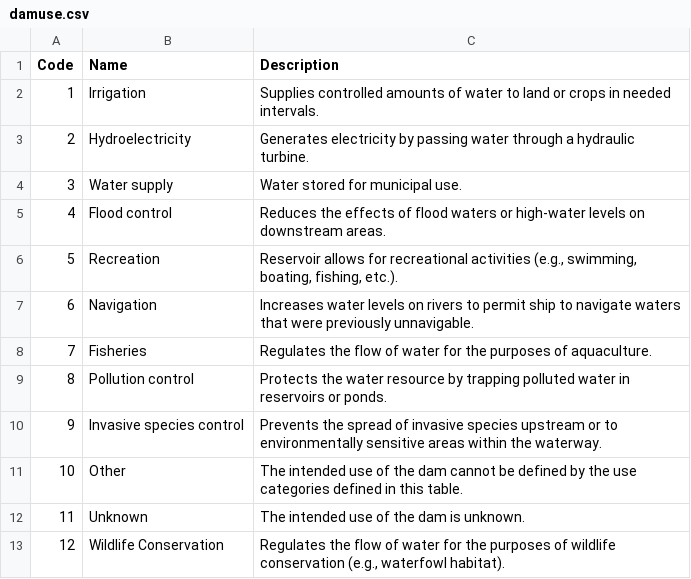
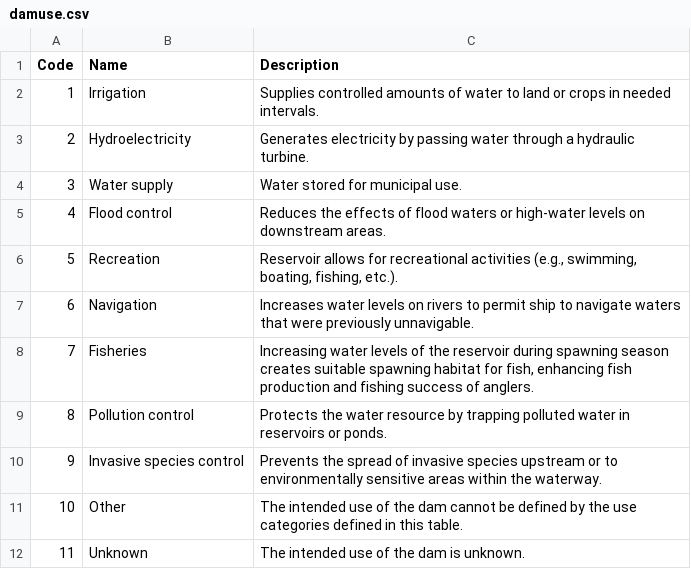
Before and after one commit to Canadian-Wildlife-Federation/Documentation, a CSV file: docs/source/docs_user/tbl/damuse.csv, drawn as a sheet; the diff names each change by its address in the sheet, - before the commit and + after, or states it on an @@ line.

```diff
--- a/docs/source/docs_user/tbl/damuse.csv
+++ b/docs/source/docs_user/tbl/damuse.csv
-C8 (Description): Regulates the flow of water for the purposes of aquaculture.
+C8 (Description): Increasing water levels of the reservoir during spawning season creates suitable spawning habitat for fish, enhancing fish production and fishing success of anglers.
-row 13: 12 | Wildlife Conservation | Regulates the flow of water for the purposes of wildlife conservation (e.g., waterfowl habitat).
```
Also changed, not shown: docs/source/docs_user/tbl/damfunc.csv, 3 other files.
